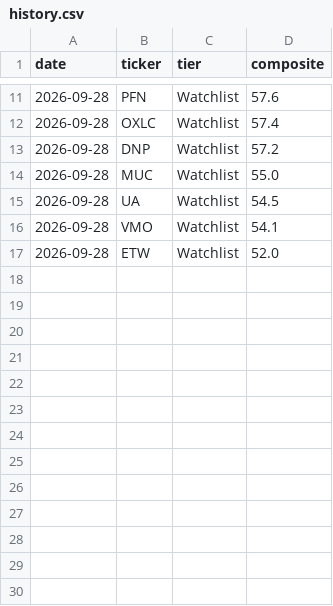
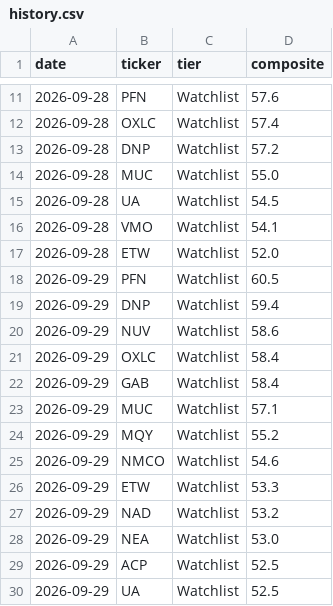
Before and after one commit to WaterKitty/-sub10-screener, a CSV file: docs/history.csv, drawn as a sheet; only a part is shown, gaps mark what is left out; the diff names each change by its address in the sheet, - before the commit and + after, or states it on an @@ line.

```diff
--- a/docs/history.csv
+++ b/docs/history.csv
+row 18: 2026-09-29 | PFN | Watchlist | 60.5
+row 19: 2026-09-29 | DNP | Watchlist | 59.4
+row 20: 2026-09-29 | NUV | Watchlist | 58.6
+row 21: 2026-09-29 | OXLC | Watchlist | 58.4
+row 22: 2026-09-29 | GAB | Watchlist | 58.4
+row 23: 2026-09-29 | MUC | Watchlist | 57.1
+row 24: 2026-09-29 | MQY | Watchlist | 55.2
+row 25: 2026-09-29 | NMCO | Watchlist | 54.6
+row 26: 2026-09-29 | ETW | Watchlist | 53.3
+row 27: 2026-09-29 | NAD | Watchlist | 53.2
+row 28: 2026-09-29 | NEA | Watchlist | 53.0
+row 29: 2026-09-29 | ACP | Watchlist | 52.5
+row 30: 2026-09-29 | UA | Watchlist | 52.5
```
Also changed, not shown: docs/latest.csv, 2 other files.
